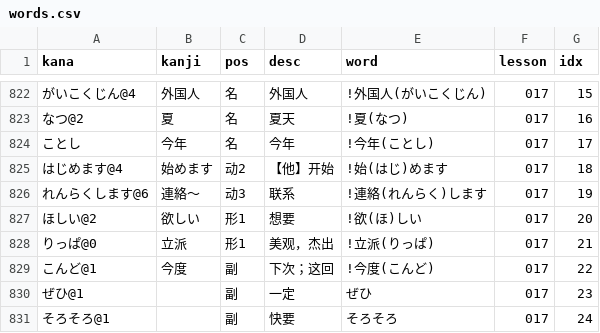
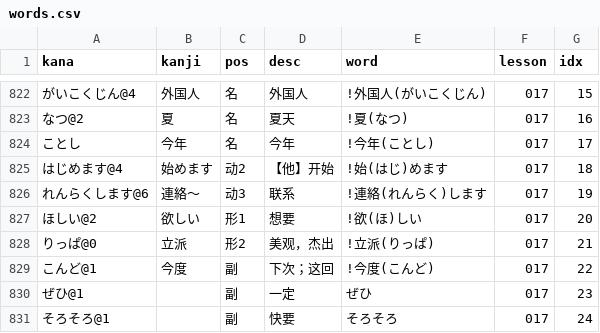
Before and after one commit to wizicer/LearnJapan, a CSV file: _data/words.csv, drawn as a sheet; only a part is shown, gaps mark what is left out.

Commit message:
initialize adj table

```diff
--- a/_data/words.csv
+++ b/_data/words.csv
@@ -827,3 +827,3 @@ kana,kanji,pos,desc,word,lesson,idx
 ほしい@2                 , 欲しい             , 形1  , 想要                             , !欲(ほ)しい                        , 017 , 20
-りっぱ@0                 , 立派               , 形1  , 美观，杰出                       , !立派(りっぱ)                      , 017 , 21
+りっぱ@0                 , 立派               , 形2  , 美观，杰出                       , !立派(りっぱ)                      , 017 , 21
 こんど@1                 , 今度               , 副   , 下次；这回                       , !今度(こんど)                      , 017 , 22
```
Also changed, not shown: 3 other files.
